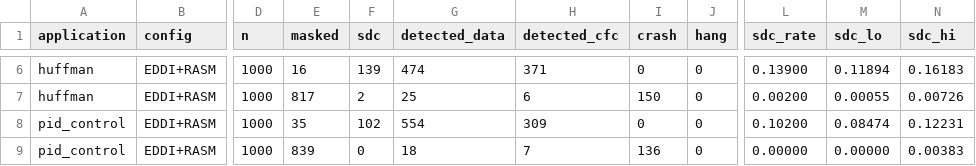
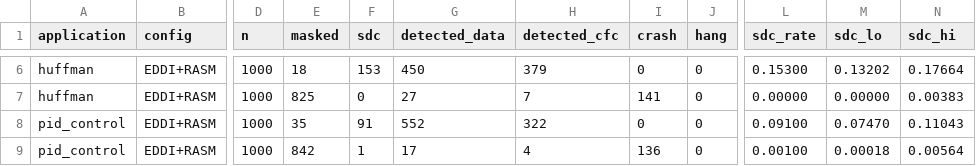
Before and after one commit to SimoneRota16/FLC-Project, a CSV file: ASPIS-Project/results/fault_injection/before_fix/outcomes.csv, drawn as a sheet; only a part is shown, gaps mark what is left out; the diff covers the shown part only; the diff names each change by its address in the sheet, - before the commit and + after, or states it on an @@ line.

```diff
--- a/ASPIS-Project/results/fault_injection/before_fix/outcomes.csv
+++ b/ASPIS-Project/results/fault_injection/before_fix/outcomes.csv
-E6 (masked): 16
+E6 (masked): 18
-F6 (sdc): 139
+F6 (sdc): 153
-G6 (detected_data): 474
+G6 (detected_data): 450
-H6 (detected_cfc): 371
+H6 (detected_cfc): 379
-L6 (sdc_rate): 0.13900
+L6 (sdc_rate): 0.15300
-M6 (sdc_lo): 0.11894
+M6 (sdc_lo): 0.13202
-N6 (sdc_hi): 0.16183
+N6 (sdc_hi): 0.17664
-E7 (masked): 817
+E7 (masked): 825
-F7 (sdc): 2
+F7 (sdc): 0
-G7 (detected_data): 25
+G7 (detected_data): 27
-H7 (detected_cfc): 6
+H7 (detected_cfc): 7
-I7 (crash): 150
+I7 (crash): 141
-L7 (sdc_rate): 0.00200
+L7 (sdc_rate): 0.00000
-M7 (sdc_lo): 0.00055
+M7 (sdc_lo): 0.00000
-N7 (sdc_hi): 0.00726
+N7 (sdc_hi): 0.00383
-F8 (sdc): 102
+F8 (sdc): 91
-G8 (detected_data): 554
+G8 (detected_data): 552
-H8 (detected_cfc): 309
+H8 (detected_cfc): 322
-L8 (sdc_rate): 0.10200
+L8 (sdc_rate): 0.09100
-M8 (sdc_lo): 0.08474
+M8 (sdc_lo): 0.07470
-N8 (sdc_hi): 0.12231
+N8 (sdc_hi): 0.11043
-E9 (masked): 839
+E9 (masked): 842
-F9 (sdc): 0
+F9 (sdc): 1
-G9 (detected_data): 18
+G9 (detected_data): 17
-H9 (detected_cfc): 7
+H9 (detected_cfc): 4
-L9 (sdc_rate): 0.00000
+L9 (sdc_rate): 0.00100
-M9 (sdc_lo): 0.00000
+M9 (sdc_lo): 0.00018
-N9 (sdc_hi): 0.00383
+N9 (sdc_hi): 0.00564
```
Also changed, not shown: 30 edited cells elsewhere in this file, ASPIS-Project/results/fault_injection/before_fix/metrics.csv, ASPIS-Project/results/fault_injection/metrics.csv, 53 other files.
